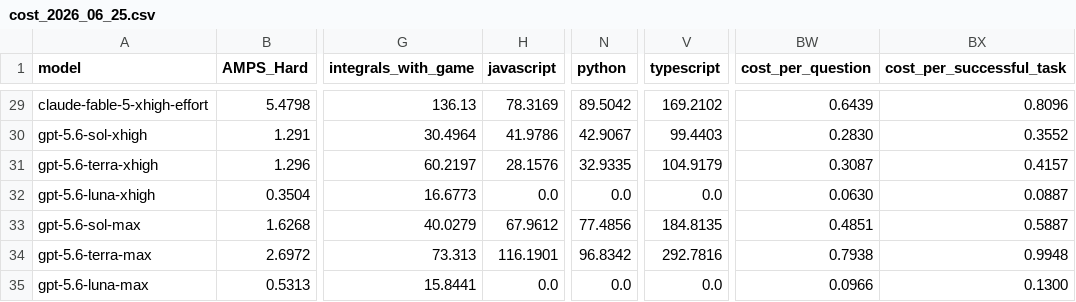
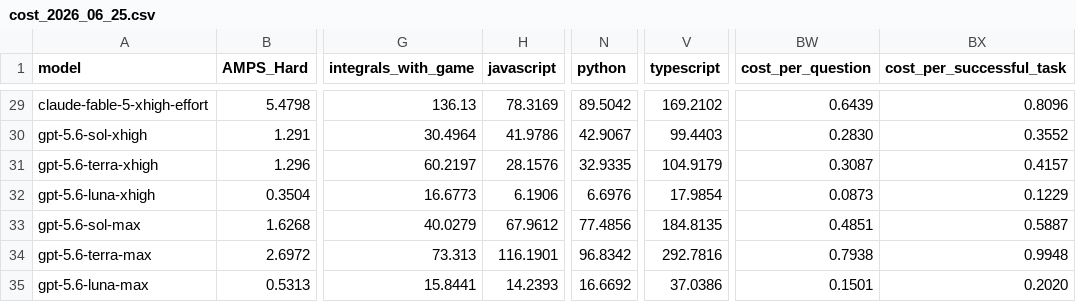
Before and after one commit to LiveBench/new-livebench, a CSV file: cost_2026_06_25.csv, drawn as a sheet; only a part is shown, gaps mark what is left out; the diff names each change by its address in the sheet, - before the commit and + after, or states it on an @@ line.

Commit message:
Updates

```diff
--- a/cost_2026_06_25.csv
+++ b/cost_2026_06_25.csv
-H32 (javascript): 0.0
+H32 (javascript): 6.1906
-N32 (python): 0.0
+N32 (python): 6.6976
-V32 (typescript): 0.0
+V32 (typescript): 17.9854
-BW32 (cost_per_question): 0.0630
+BW32 (cost_per_question): 0.0873
-BX32 (cost_per_successful_task): 0.0887
+BX32 (cost_per_successful_task): 0.1229
-H35 (javascript): 0.0
+H35 (javascript): 14.2393
-N35 (python): 0.0
+N35 (python): 16.6692
-V35 (typescript): 0.0
+V35 (typescript): 37.0386
-BW35 (cost_per_question): 0.0966
+BW35 (cost_per_question): 0.1501
-BX35 (cost_per_successful_task): 0.1300
+BX35 (cost_per_successful_task): 0.2020
```
